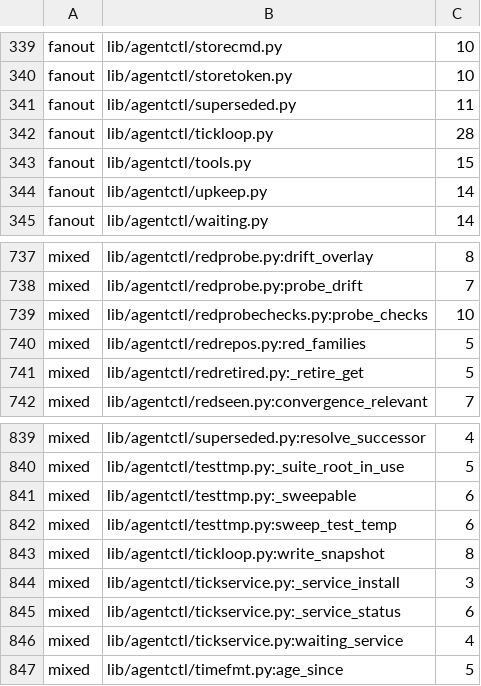
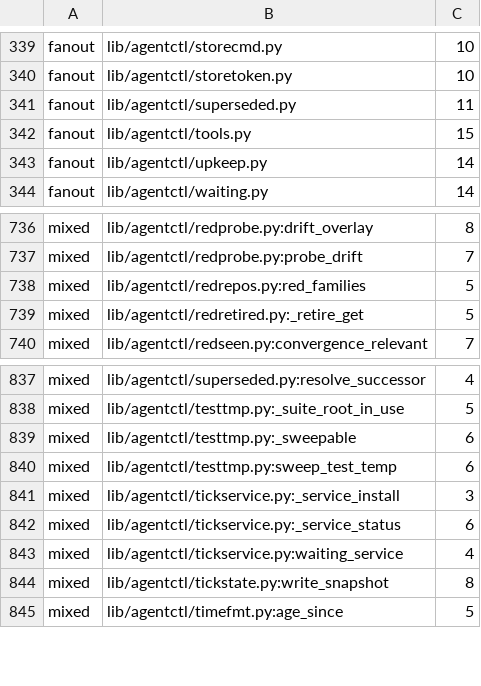
Before and after one commit to pawelkrupinski/agentctl, a TSV file: quality/design-baseline.tsv, drawn as a sheet; only a part is shown, gaps mark what is left out.

```diff
--- a/quality/design-baseline.tsv
+++ b/quality/design-baseline.tsv
@@ -341,3 +341,2 @@ fanout	lib/agentctl/storetoken.py	10
 fanout	lib/agentctl/superseded.py	11
-fanout	lib/agentctl/tickloop.py	28
 fanout	lib/agentctl/tools.py	15
@@ -738,3 +737,2 @@ mixed	lib/agentctl/redprobe.py:drift_overlay	8
 mixed	lib/agentctl/redprobe.py:probe_drift	7
-mixed	lib/agentctl/redprobechecks.py:probe_checks	10
 mixed	lib/agentctl/redrepos.py:red_families	5
@@ -842,3 +840,2 @@ mixed	lib/agentctl/testtmp.py:_sweepable	6
 mixed	lib/agentctl/testtmp.py:sweep_test_temp	6
-mixed	lib/agentctl/tickloop.py:write_snapshot	8
 mixed	lib/agentctl/tickservice.py:_service_install	3
@@ -846,2 +843,3 @@ mixed	lib/agentctl/tickservice.py:_service_status	6
 mixed	lib/agentctl/tickservice.py:waiting_service	4
+mixed	lib/agentctl/tickstate.py:write_snapshot	8
 mixed	lib/agentctl/timefmt.py:age_since	5
```
Also changed, not shown: quality/types-baseline.tsv, 15 other files.
